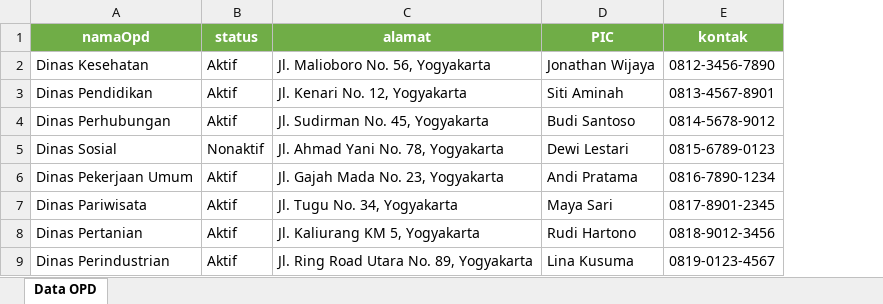
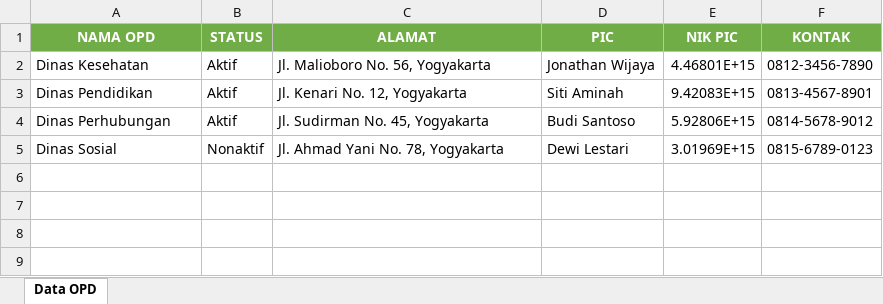
Before and after one commit to jonathanwijayaa/frontend_bappeda, an Excel workbook: src/assets/files/Template_Data_OPD.xlsx, sheet Data OPD, drawn as a sheet; values as stored, in another font and other column widths than the file's, no borders; removed rows and columns are numbered as before the commit, all else as after; the diff names each change by its address in the sheet, - before the commit and + after, or states it on an @@ line.

Commit message:
Membuat Generate Excel, starter untuk formKader dan formRelawan, dan Update formOPD

```diff
--- a/src/assets/files/Template_Data_OPD.xlsx (sheet Data OPD)
+++ b/src/assets/files/Template_Data_OPD.xlsx (sheet Data OPD)
+column E, rows 2-5: 4.46801E+15 | 9.42083E+15 | 5.92806E+15 | 3.01969E+15
-row 1: namaOpd | status | alamat | PIC | kontak
+row 1: NAMA OPD | STATUS | ALAMAT | PIC | NIK PIC | KONTAK
-row 6: Dinas Pekerjaan Umum | Aktif | Jl. Gajah Mada No. 23, Yogyakarta | Andi Pratama | 0816-7890-1234
-row 7: Dinas Pariwisata | Aktif | Jl. Tugu No. 34, Yogyakarta | Maya Sari | 0817-8901-2345
-row 8: Dinas Pertanian | Aktif | Jl. Kaliurang KM 5, Yogyakarta | Rudi Hartono | 0818-9012-3456
-row 9: Dinas Perindustrian | Aktif | Jl. Ring Road Utara No. 89, Yogyakarta | Lina Kusuma | 0819-0123-4567
```
Also changed, not shown: 8 other files.
